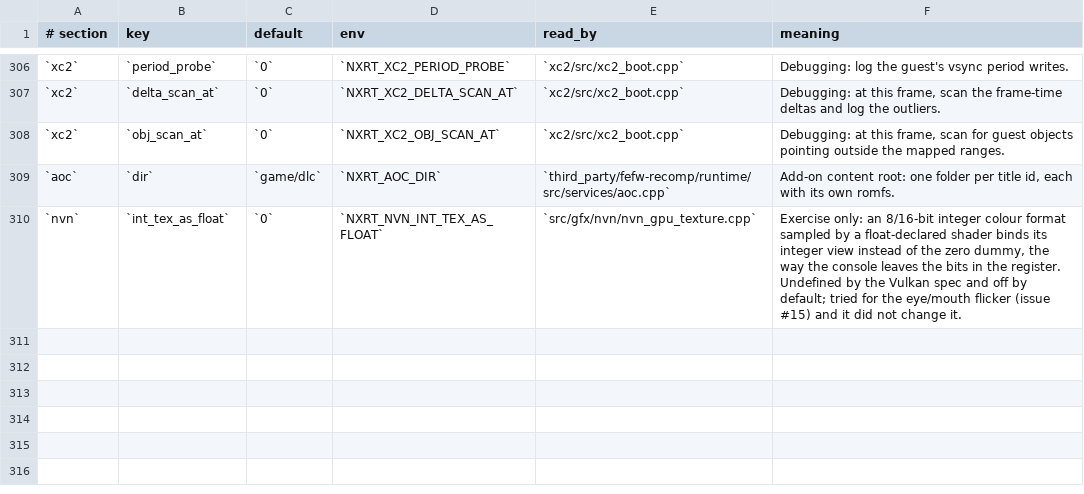
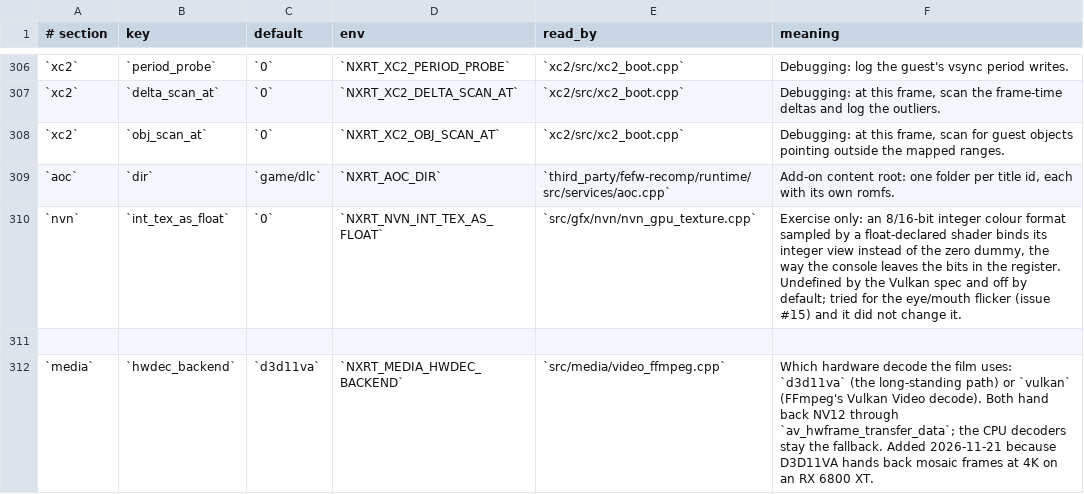
Before and after one commit to Duck912/xc2-ns2-recomp, a TSV file: config/keys.tsv, drawn as a sheet; only a part is shown, gaps mark what is left out; the diff names each change by its address in the sheet, - before the commit and + after, or states it on an @@ line.

Commit message:
media: a Vulkan Video backend for the film's hardware decode, next to D3D11VA
On the RX 6800 XT the D3D11VA path decodes 4K AV1 into mosaic frames while the GPU is busy, and the CPU decoders are too slow for 4K (8-17 fps against the 30 the film needs). FFmpeg's Vulkan Video decode is clean there: 30 packets a second, 30 pictures, first picture 35 ms after the first packet, no errors and nothing skipped.

[media] hwdec_backend picks the backend (d3d11va, the default, or vulkan). Both end in the same av_hwframe_transfer_data -> NV12 path and the CPU decoders remain the fallback; the device log now says which one was created, and the decoder line names it instead of always claiming D3D11VA.

Not changed: which backend a fresh install picks. NVIDIA's D3D11VA path is the one known good, so the vendor choice is left to the table rather than guessed here.

```diff
--- a/config/keys.tsv
+++ b/config/keys.tsv
+row 311: (empty)
+row 312: `media` | `hwdec_backend` | `d3d11va` | `NXRT_MEDIA_HWDEC_BACKEND` | `src/media/video_ffmpeg.cpp` | Which hardware decode the film uses: `d3d11va` (the long-standing path) or `vulkan` (FFmpeg's Vulkan Video decode). Both hand back NV12 through `av_hwframe_transfer_data`; the CPU decoders stay the fallback. Added 2026-11-21 because D3D11VA hands back mosaic frames at 4K on an RX 6800 XT.
```
Also changed, not shown: 4 other files.
